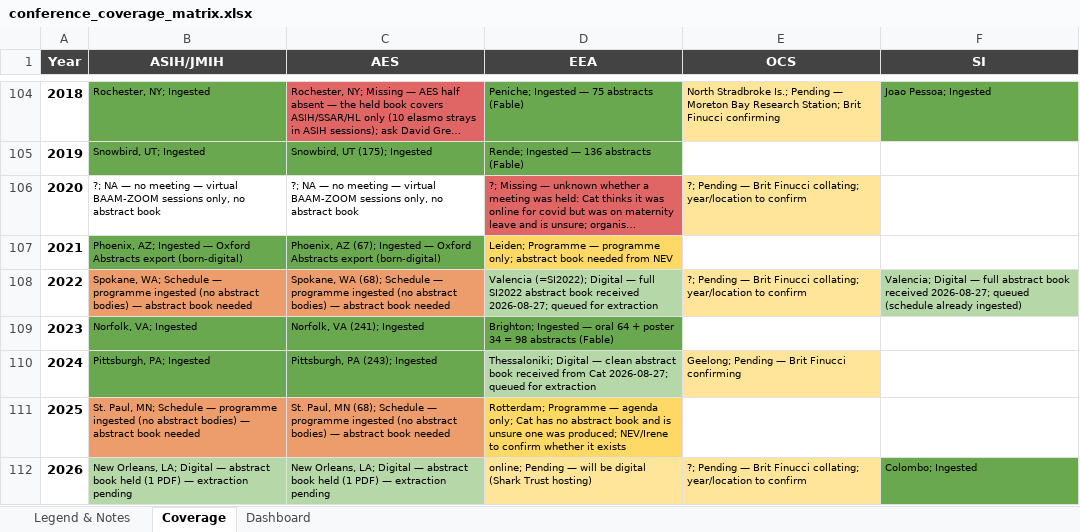
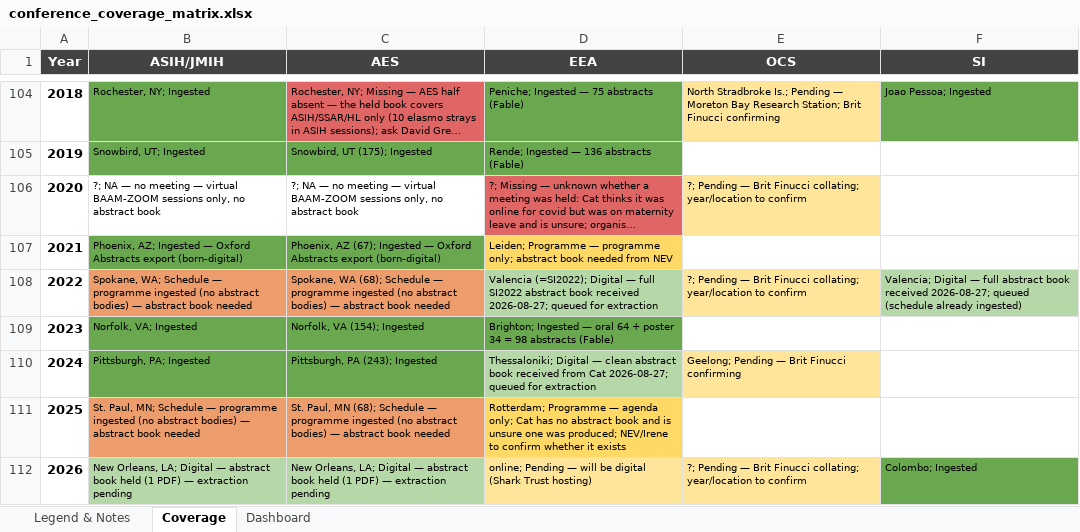
Before and after one commit to SimonDedman/elasmo_analyses, an Excel workbook: database/conference_coverage_matrix.xlsx, sheet Coverage, drawn as a sheet; only a part is shown, gaps mark what is left out; long unchanged cells end in …; values as stored, in another font and other column widths than the file's, no borders; the diff names each change by its address in the sheet, - before the commit and + after, or states it on an @@ line.

```diff
--- a/database/conference_coverage_matrix.xlsx (sheet Coverage)
+++ b/database/conference_coverage_matrix.xlsx (sheet Coverage)
-C109 (AES): Norfolk, VA (241); Ingested
+C109 (AES): Norfolk, VA (154); Ingested
```
Also changed, not shown: sheet Dashboard, outputs/conference_coverage_matrix.xlsx, 4 other files.
